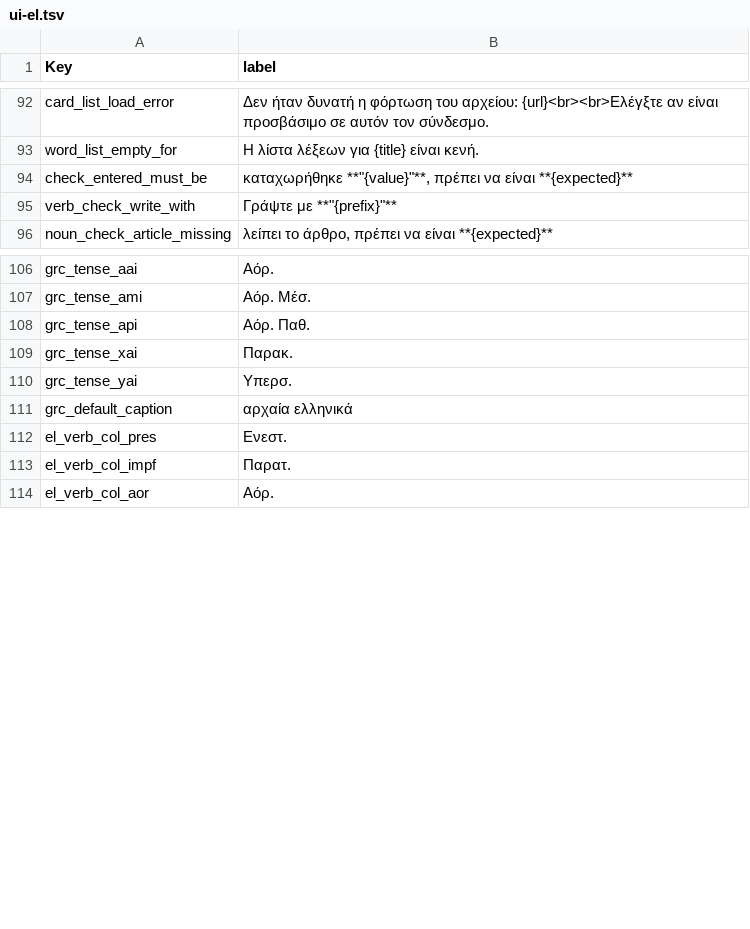
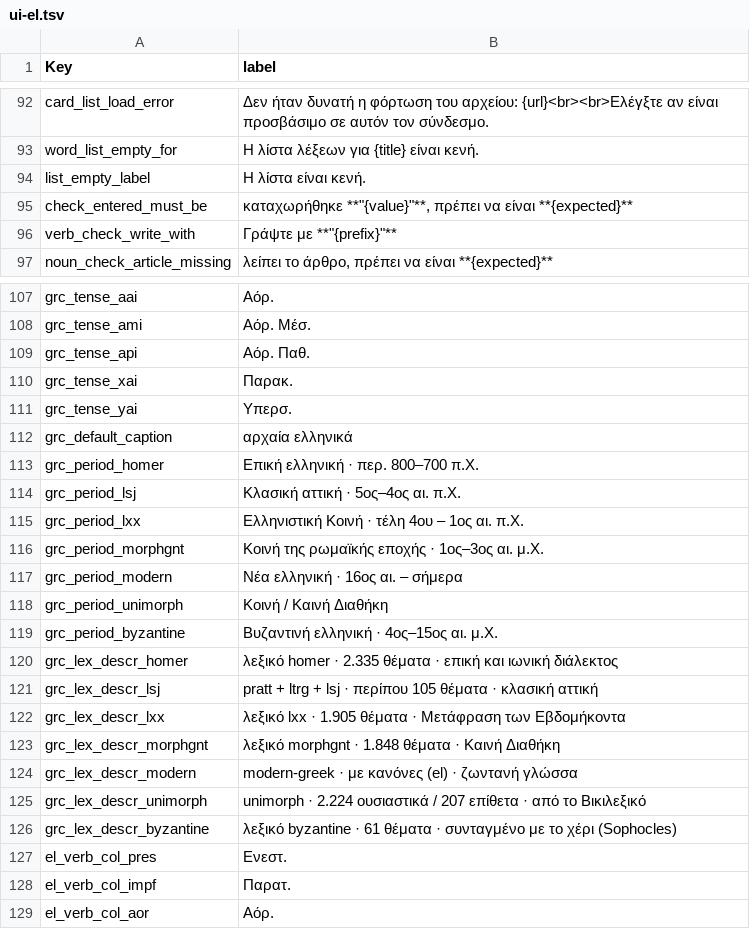
Before and after one commit to EEE-project/eee-project, a TSV file: src/eee_project/data/labels/ui-el.tsv, drawn as a sheet; only a part is shown, gaps mark what is left out; the diff names each change by its address in the sheet, - before the commit and + after, or states it on an @@ line.

Commit message:
v1.29.0: quick clicks read the typed text; keep= for language changes; period names and tabs follow the language; readable table labels; demo fixes, tabs demo

```diff
--- a/src/eee_project/data/labels/ui-el.tsv
+++ b/src/eee_project/data/labels/ui-el.tsv
+row 94: list_empty_label | Η λίστα είναι κενή.
+row 113: grc_period_homer | Επική ελληνική · περ. 800–700 π.Χ.
+row 114: grc_period_lsj | Κλασική αττική · 5ος–4ος αι. π.Χ.
+row 115: grc_period_lxx | Ελληνιστική Κοινή · τέλη 4ου – 1ος αι. π.Χ.
+row 116: grc_period_morphgnt | Κοινή της ρωμαϊκής εποχής · 1ος–3ος αι. μ.Χ.
+row 117: grc_period_modern | Νέα ελληνική · 16ος αι. – σήμερα
+row 118: grc_period_unimorph | Κοινή / Καινή Διαθήκη
+row 119: grc_period_byzantine | Βυζαντινή ελληνική · 4ος–15ος αι. μ.Χ.
+row 120: grc_lex_descr_homer | λεξικό homer · 2.335 θέματα · επική και ιωνική διάλεκτος
+row 121: grc_lex_descr_lsj | pratt + ltrg + lsj · περίπου 105 θέματα · κλασική αττική
+row 122: grc_lex_descr_lxx | λεξικό lxx · 1.905 θέματα · Μετάφραση των Εβδομήκοντα
+row 123: grc_lex_descr_morphgnt | λεξικό morphgnt · 1.848 θέματα · Καινή Διαθήκη
+row 124: grc_lex_descr_modern | modern-greek · με κανόνες (el) · ζωντανή γλώσσα
+row 125: grc_lex_descr_unimorph | unimorph · 2.224 ουσιαστικά / 207 επίθετα · από το Βικιλεξικό
+row 126: grc_lex_descr_byzantine | λεξικό byzantine · 61 θέματα · συνταγμένο με το χέρι (Sophocles)
```
Also changed, not shown: src/eee_project/data/labels/ui-en.tsv, src/eee_project/data/labels/ui-ru.tsv, 23 other files.
